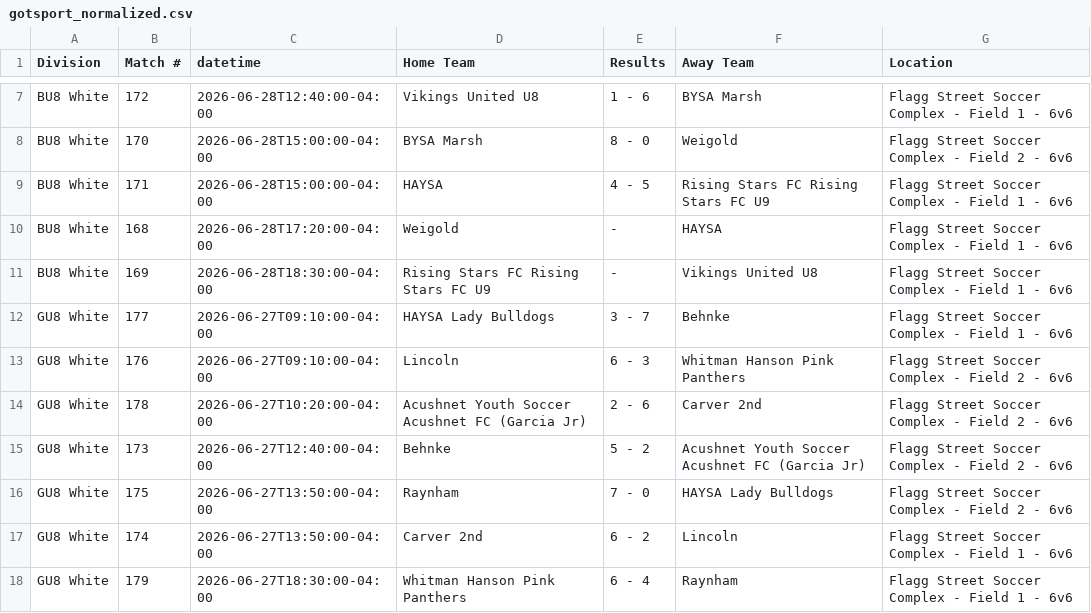
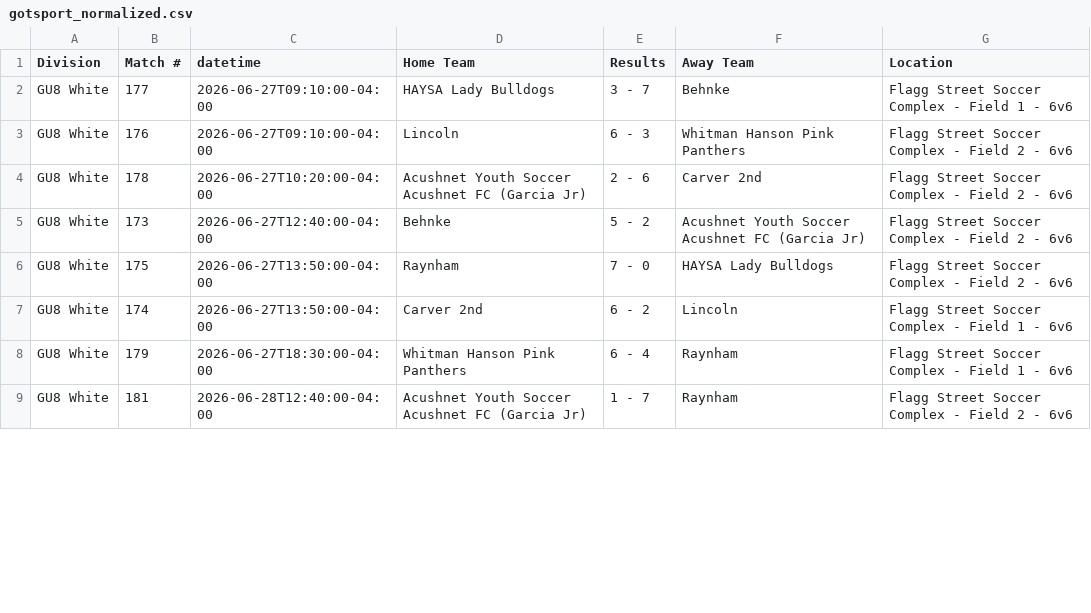
Before and after one commit to dbm1982/bridgewater-cup-scraper, a CSV file: gotsport_normalized.csv, drawn as a sheet; only a part is shown, gaps mark what is left out; the shorter side is filled out with more unchanged rows; removed rows and columns are numbered as before the commit, all else as after; the diff covers the shown part only; the diff names each change by its address in the sheet, - before the commit and + after, or states it on an @@ line.

```diff
--- a/gotsport_normalized.csv
+++ b/gotsport_normalized.csv
-row 7: BU8 White | 172 | 2026-06-28T12:40:00-04:00 | Vikings United U8 | 1 - 6 | BYSA Marsh | Flagg Street Soccer Complex - Field 1 - 6v6
-row 8: BU8 White | 170 | 2026-06-28T15:00:00-04:00 | BYSA Marsh | 8 - 0 | Weigold | Flagg Street Soccer Complex - Field 2 - 6v6
-row 9: BU8 White | 171 | 2026-06-28T15:00:00-04:00 | HAYSA | 4 - 5 | Rising Stars FC Rising Stars FC U9 | Flagg Street Soccer Complex - Field 1 - 6v6
-row 10: BU8 White | 168 | 2026-06-28T17:20:00-04:00 | Weigold | - | HAYSA | Flagg Street Soccer Complex - Field 1 - 6v6
-row 11: BU8 White | 169 | 2026-06-28T18:30:00-04:00 | Rising Stars FC Rising Stars FC U9 | - | Vikings United U8 | Flagg Street Soccer Complex - Field 1 - 6v6
```
Also changed, not shown: 1 added row, 6 removed rows, 2 moved rows and 6 edited cells elsewhere in this file, gotsport_raw.csv, 26 other files.
